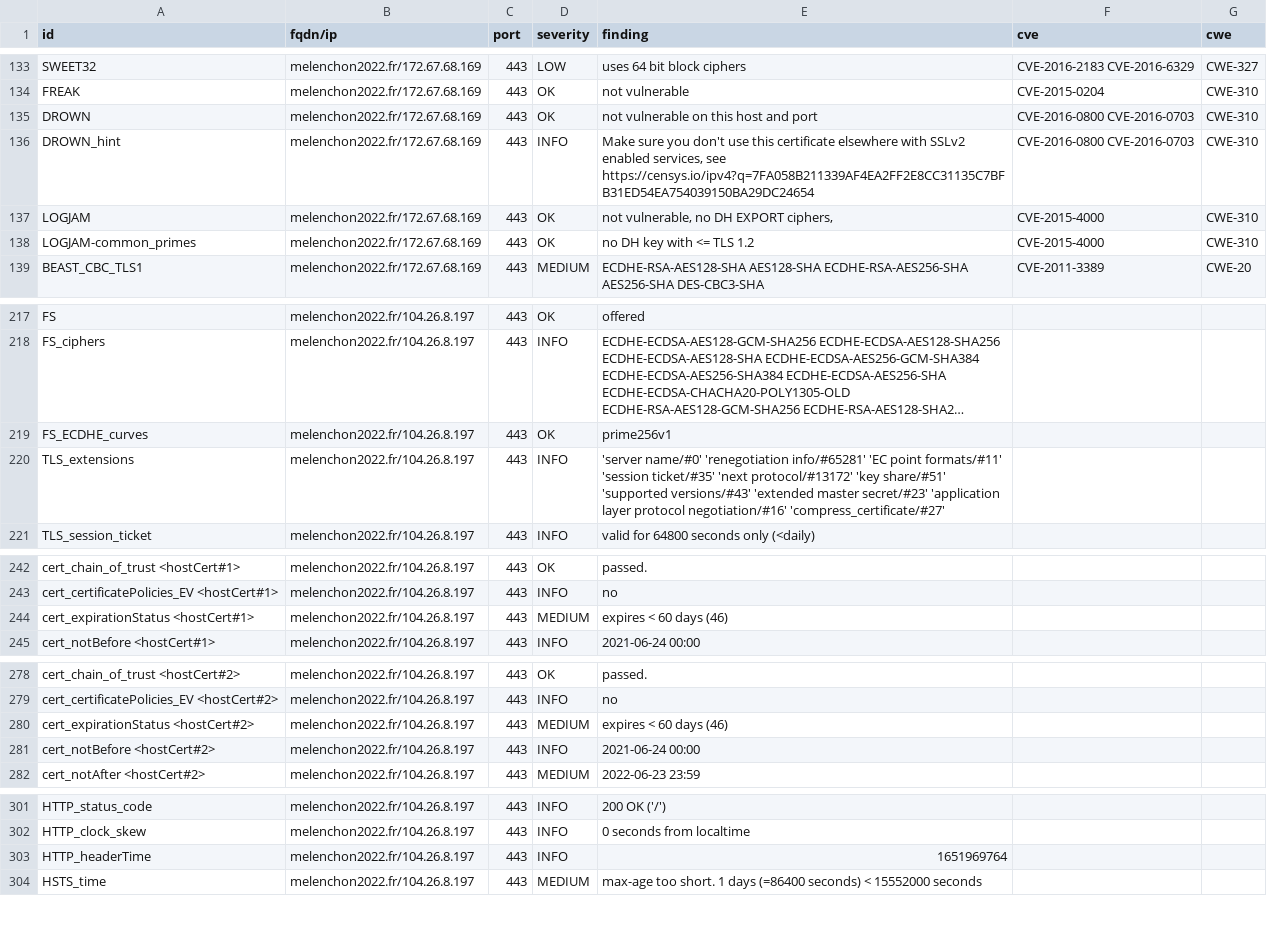
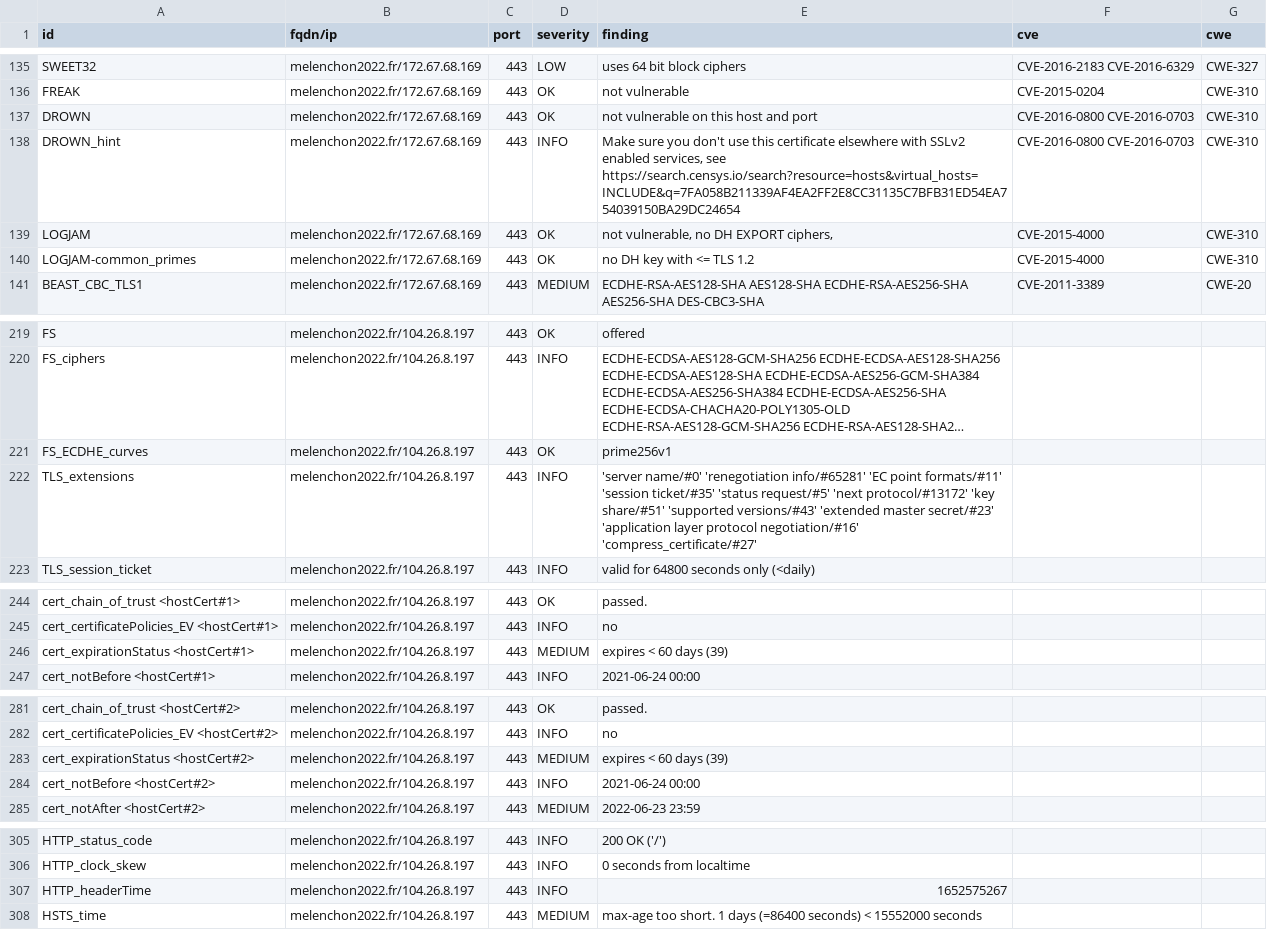
Before and after one commit to revolunet/candidats-2022, a CSV file: results/aHR0cHM6Ly9tZWxlbmNob24yMDIyLmZy/testssl.csv, drawn as a sheet; only a part is shown, gaps mark what is left out; long unchanged cells end in …; the diff covers the shown part only.

```diff
--- a/results/aHR0cHM6Ly9tZWxlbmNob24yMDIyLmZy/testssl.csv
+++ b/results/aHR0cHM6Ly9tZWxlbmNob24yMDIyLmZy/testssl.csv
@@ -135,3 +137,3 @@
 "DROWN","melenchon2022.fr/172.67.68.169","443","OK","not vulnerable on this host and port","CVE-2016-0800 CVE-2016-0703","CWE-310"
-"DROWN_hint","melenchon2022.fr/172.67.68.169","443","INFO","Make sure you don't use this certificate elsewhere with SSLv2 enabled services, see https://censys.io/ipv4?q=7FA058B211339AF4EA2FF2E8CC31135C7BFB31ED54EA754039150BA29DC24654","CVE-2016-0800 CVE-2016-0703","CWE-310"
+"DROWN_hint","melenchon2022.fr/172.67.68.169","443","INFO","Make sure you don't use this certificate elsewhere with SSLv2 enabled services, see https://search.censys.io/search?resource=hosts&virtual_hosts=INCLUDE&q=7FA058B211339AF4EA2FF2E8CC31135C7BFB31ED54EA754039150BA29DC24654","CVE-2016-0800 CVE-2016-0703","CWE-310"
 "LOGJAM","melenchon2022.fr/172.67.68.169","443","OK","not vulnerable, no DH EXPORT ciphers,","CVE-2015-4000","CWE-310"
@@ -219,3 +221,3 @@
 "FS_ECDHE_curves","melenchon2022.fr/104.26.8.197","443","OK","prime256v1","",""
-"TLS_extensions","melenchon2022.fr/104.26.8.197","443","INFO","'server name/#0' 'renegotiation info/#65281' 'EC point formats/#11' 'session ticket/#35' 'next protocol/#13172' 'key share/#51' 'supported versions/#43' 'extended master secret/#23' 'application layer protocol negotiation/#16' 'compress_certificate/#27'","",""
+"TLS_extensions","melenchon2022.fr/104.26.8.197","443","INFO","'server name/#0' 'renegotiation info/#65281' 'EC point formats/#11' 'session ticket/#35' 'status request/#5' 'next protocol/#13172' 'key share/#51' 'supported versions/#43' 'extended master secret/#23' 'application layer protocol negotiation/#16' 'compress_certificate/#27'","",""
 "TLS_session_ticket","melenchon2022.fr/104.26.8.197","443","INFO","valid for 64800 seconds only (<daily)","",""
@@ -243,3 +245,3 @@
 "cert_certificatePolicies_EV <hostCert#1>","melenchon2022.fr/104.26.8.197","443","INFO","no","",""
-"cert_expirationStatus <hostCert#1>","melenchon2022.fr/104.26.8.197","443","MEDIUM","expires < 60 days (46)","",""
+"cert_expirationStatus <hostCert#1>","melenchon2022.fr/104.26.8.197","443","MEDIUM","expires < 60 days (39)","",""
 "cert_notBefore <hostCert#1>","melenchon2022.fr/104.26.8.197","443","INFO","2021-06-24 00:00","",""
@@ -279,3 +282,3 @@
 "cert_certificatePolicies_EV <hostCert#2>","melenchon2022.fr/104.26.8.197","443","INFO","no","",""
-"cert_expirationStatus <hostCert#2>","melenchon2022.fr/104.26.8.197","443","MEDIUM","expires < 60 days (46)","",""
+"cert_expirationStatus <hostCert#2>","melenchon2022.fr/104.26.8.197","443","MEDIUM","expires < 60 days (39)","",""
 "cert_notBefore <hostCert#2>","melenchon2022.fr/104.26.8.197","443","INFO","2021-06-24 00:00","",""
@@ -302,3 +306,3 @@
 "HTTP_clock_skew","melenchon2022.fr/104.26.8.197","443","INFO","0 seconds from localtime","",""
-"HTTP_headerTime","melenchon2022.fr/104.26.8.197","443","INFO","1651969764","",""
+"HTTP_headerTime","melenchon2022.fr/104.26.8.197","443","INFO","1652575267","",""
 "HSTS_time","melenchon2022.fr/104.26.8.197","443","MEDIUM","max-age too short. 1 days (=86400 seconds) < 15552000 seconds","",""
```
Also changed, not shown: 6 added rows and 22 edited cells elsewhere in this file, 8 other files.
